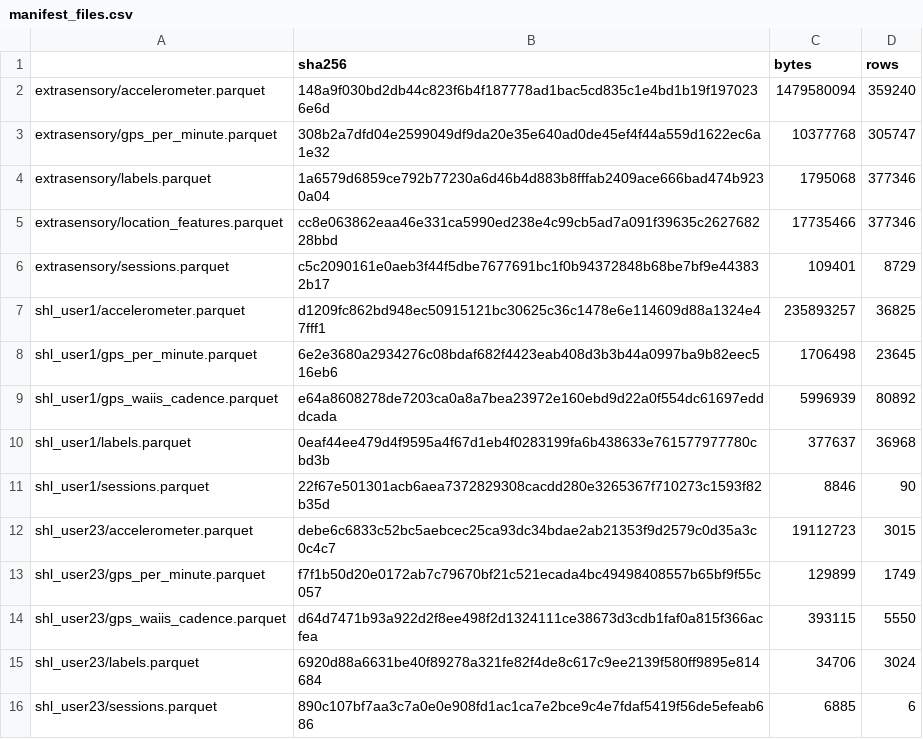
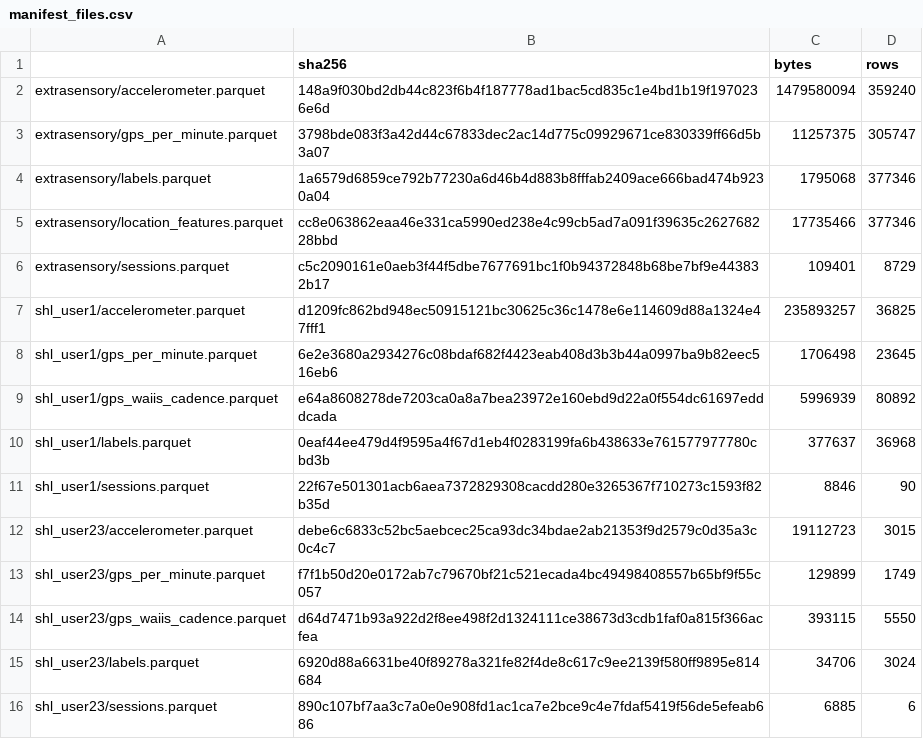
Before and after one commit to mqrc81/waiis-transport-mode-detection, a CSV file: experiments/04_frozen-benchmark_es-shl/results/tables/manifest_files.csv, drawn as a sheet.

```diff
--- a/experiments/04_frozen-benchmark_es-shl/results/tables/manifest_files.csv
+++ b/experiments/04_frozen-benchmark_es-shl/results/tables/manifest_files.csv
@@ -2,3 +2,3 @@
 extrasensory/accelerometer.parquet,148a9f030bd2db44c823f6b4f187778ad1bac5cd835c1e4bd1b19f1970236e6d,1479580094,359240
-extrasensory/gps_per_minute.parquet,308b2a7dfd04e2599049df9da20e35e640ad0de45ef4f44a559d1622ec6a1e32,10377768,305747
+extrasensory/gps_per_minute.parquet,3798bde083f3a42d44c67833dec2ac14d775c09929671ce830339ff66d5b3a07,11257375,305747
 extrasensory/labels.parquet,1a6579d6859ce792b77230a6d46b4d883b8fffab2409ace666bad474b9230a04,1795068,377346
```
Also changed, not shown: 3 other files.
